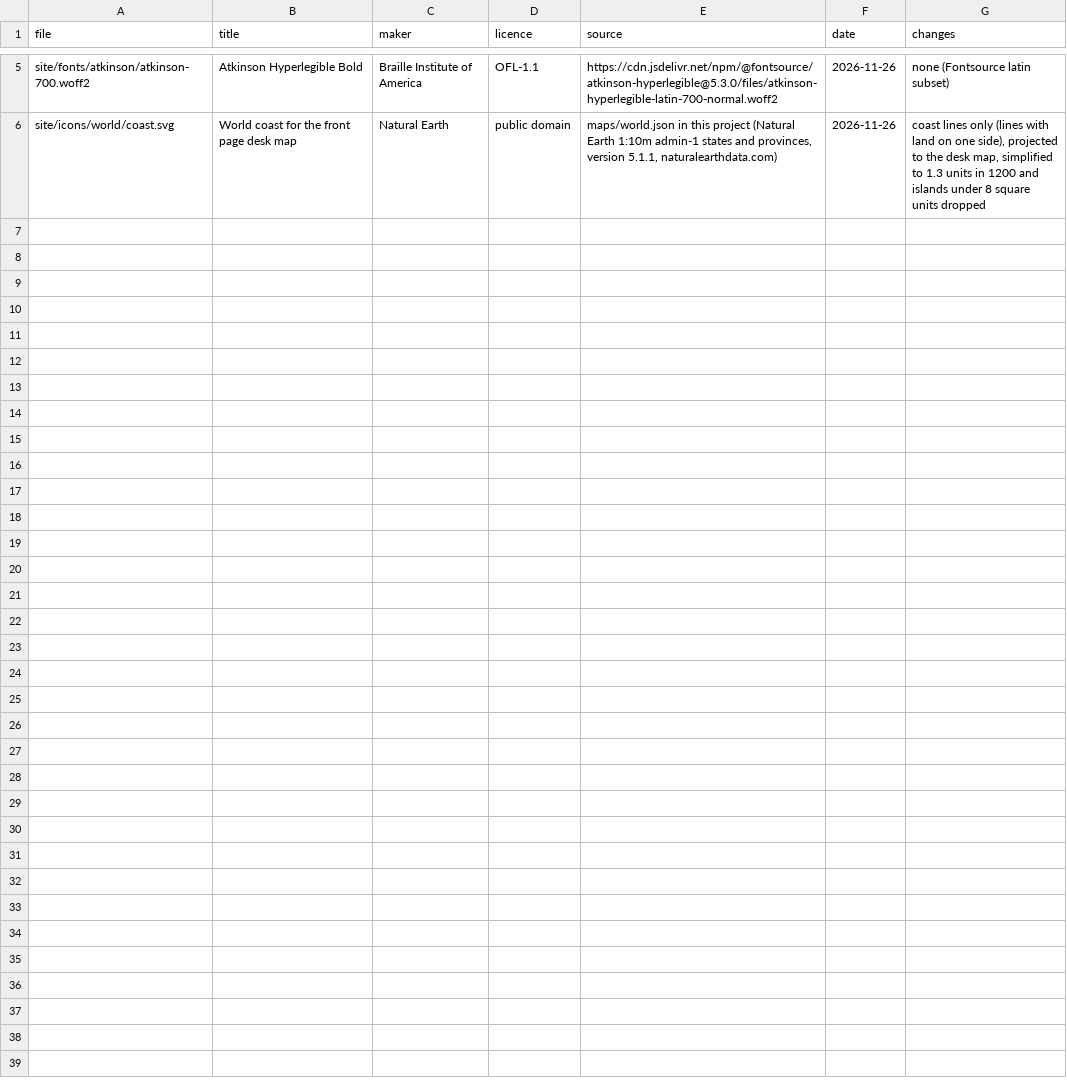
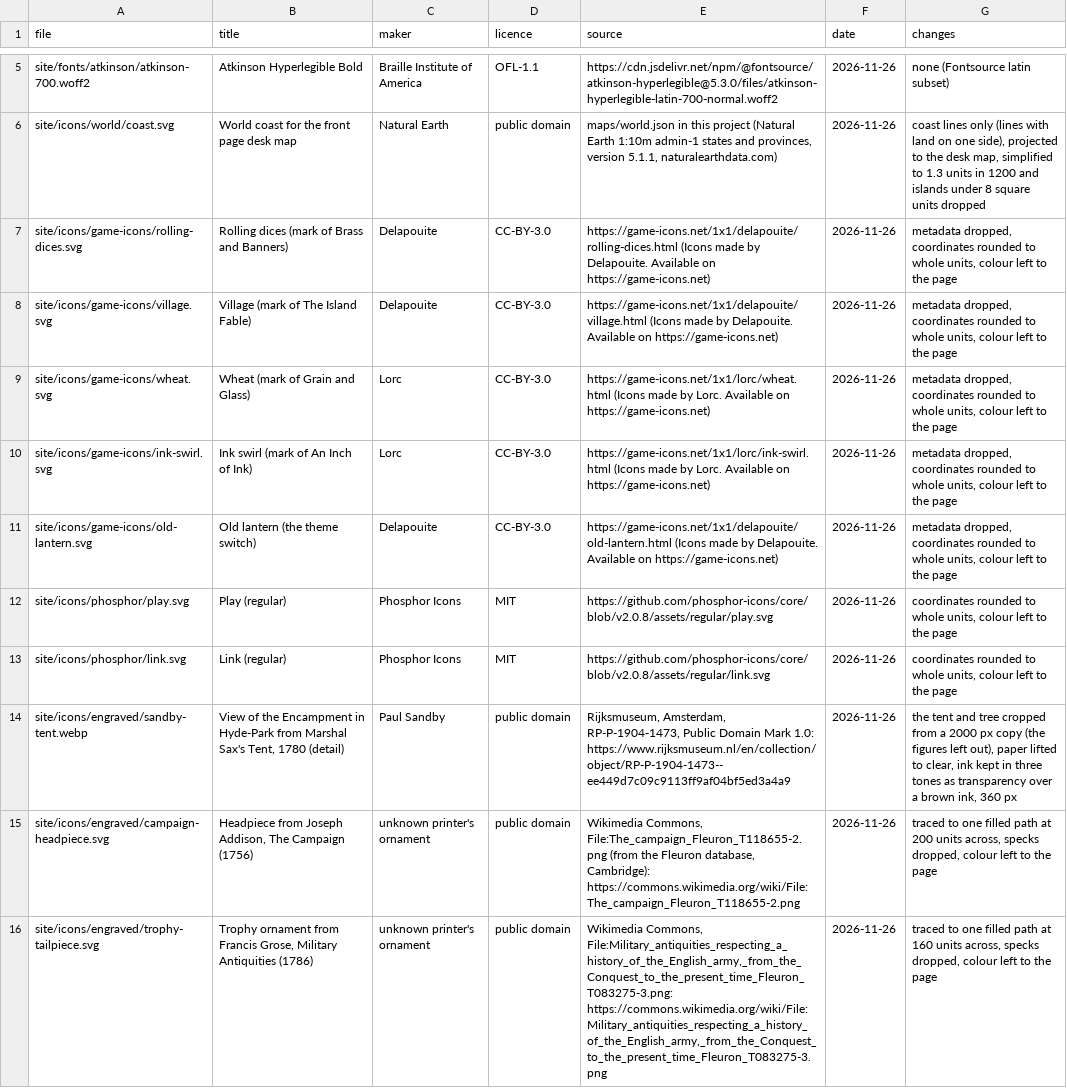
Before and after one commit to ada-arnote/Overture-of-Empires-Capo, a CSV file: CREDITS.csv, drawn as a sheet; only a part is shown, gaps mark what is left out; the diff covers the shown part only; the diff names each change by its address in the sheet, - before the commit and + after, or states it on an @@ line.

Commit message:
Front page: real graphics for the war tent (ruling 128)
Replaces the code-drawn placeholders with crafted pieces, each credited:
- textures (new site/textures/, own 32 kB budget in the gate, README and a test):
  walnut, canvas weave, cork and paper tiles cut from CC0 colour maps
  (Poly Haven, ambientCG), 18 kB in all
- game marks and lantern from game-icons.net (Delapouite, Lorc; CC BY 3.0),
  play and link from Phosphor 2.0.8 (MIT), recoloured through CSS masks
- engravings: a detail of Paul Sandby's 1780 Hyde Park encampment etching
  (Rijksmuseum, public domain) as the hero print; three 18th-century
  printers' ornaments (Commons, public domain) as headpiece, tailpiece and
  the board's bust sketch
- own drawings: wax seal, inkstand, board pin, compass rose, camp plan

The desk, trunk and board frame are walnut, the board cork, the papers and
boxes paper; the tent stays blue only with a canvas weave over it. Text
pairs re-measured over the textures: all at WCAG AA in both themes.

```diff
--- a/CREDITS.csv
+++ b/CREDITS.csv
+row 7: site/icons/game-icons/rolling-dices.svg | Rolling dices (mark of Brass and Banners) | Delapouite | CC-BY-3.0 | https://game-icons.net/1x1/delapouite/rolling-dices.html (Icons made by Delapouite. Available on https://game-icons.net) | 2026-11-26 | metadata dropped, coordinates rounded to whole units, colour left to the page
+row 8: site/icons/game-icons/village.svg | Village (mark of The Island Fable) | Delapouite | CC-BY-3.0 | https://game-icons.net/1x1/delapouite/village.html (Icons made by Delapouite. Available on https://game-icons.net) | 2026-11-26 | metadata dropped, coordinates rounded to whole units, colour left to the page
+row 9: site/icons/game-icons/wheat.svg | Wheat (mark of Grain and Glass) | Lorc | CC-BY-3.0 | https://game-icons.net/1x1/lorc/wheat.html (Icons made by Lorc. Available on https://game-icons.net) | 2026-11-26 | metadata dropped, coordinates rounded to whole units, colour left to the page
+row 10: site/icons/game-icons/ink-swirl.svg | Ink swirl (mark of An Inch of Ink) | Lorc | CC-BY-3.0 | https://game-icons.net/1x1/lorc/ink-swirl.html (Icons made by Lorc. Available on https://game-icons.net) | 2026-11-26 | metadata dropped, coordinates rounded to whole units, colour left to the page
+row 11: site/icons/game-icons/old-lantern.svg | Old lantern (the theme switch) | Delapouite | CC-BY-3.0 | https://game-icons.net/1x1/delapouite/old-lantern.html (Icons made by Delapouite. Available on https://game-icons.net) | 2026-11-26 | metadata dropped, coordinates rounded to whole units, colour left to the page
+row 12: site/icons/phosphor/play.svg | Play (regular) | Phosphor Icons | MIT | https://github.com/phosphor-icons/core/blob/v2.0.8/assets/regular/play.svg | 2026-11-26 | coordinates rounded to whole units, colour left to the page
+row 13: site/icons/phosphor/link.svg | Link (regular) | Phosphor Icons | MIT | https://github.com/phosphor-icons/core/blob/v2.0.8/assets/regular/link.svg | 2026-11-26 | coordinates rounded to whole units, colour left to the page
+row 14: site/icons/engraved/sandby-tent.webp | View of the Encampment in Hyde-Park from Marshal Sax's Tent, 1780 (detail) | Paul Sandby | public domain | Rijksmuseum, Amsterdam, RP-P-1904-1473, Public Domain Mark 1.0: https://www.rijksmuseum.nl/en/collection/object/RP-P-1904-1473--ee449d7c09c9113ff9af04bf5ed3a4a9 | 2026-11-26 | the tent and tree cropped from a 2000 px copy (the figures left out), paper lifted to clear, ink kept in three tones as transparency over a brown ink, 360 px
+row 15: site/icons/engraved/campaign-headpiece.svg | Headpiece from Joseph Addison, The Campaign (1756) | unknown printer's ornament | public domain | Wikimedia Commons, File:The_campaign_Fleuron_T118655-2.png (from the Fleuron database, Cambridge): https://commons.wikimedia.org/wiki/File:The_campaign_Fleuron_T118655-2.png | 2026-11-26 | traced to one filled path at 200 units across, specks dropped, colour left to the page
+row 16: site/icons/engraved/trophy-tailpiece.svg | Trophy ornament from Francis Grose, Military Antiquities (1786) | unknown printer's ornament | public domain | Wikimedia Commons, File:Military_antiquities_respecting_a_history_of_the_English_army,_from_the_Conquest_to_the_present_time_Fleuron_T083275-3.png: https://commons.wikimedia.org/wiki/File:Military_antiquities_respecting_a_history_of_the_English_army,_from_the_Conquest_to_the_present_time_Fleuron_T083275-3.png | 2026-11-26 | traced to one filled path at 160 units across, specks dropped, colour left to the page
```
Also changed, not shown: 10 added rows elsewhere in this file, 27 other files.
